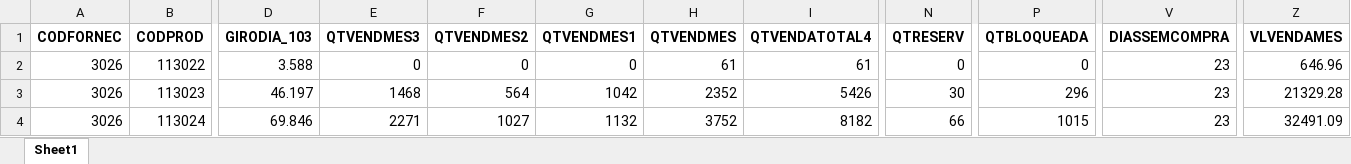
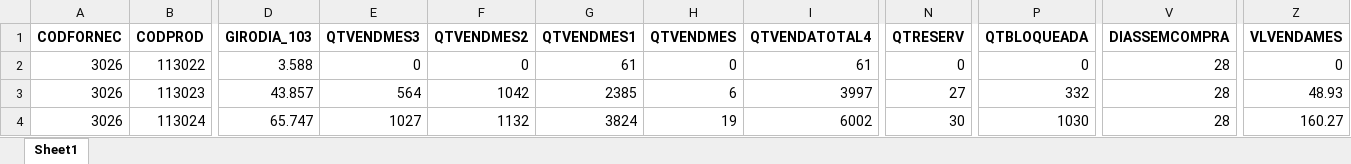
Before and after one commit to HernaldoMeneses/Reports, an Excel workbook: Friobom/Engineering/data/excel_files/3026-227_F.xlsx, sheet Sheet1, drawn as a sheet; only a part is shown, gaps mark what is left out; values as stored, in another font and other column widths than the file's, no borders; the diff covers the shown part only; the diff names each change by its address in the sheet, - before the commit and + after, or states it on an @@ line.

```diff
--- a/Friobom/Engineering/data/excel_files/3026-227_F.xlsx (sheet Sheet1)
+++ b/Friobom/Engineering/data/excel_files/3026-227_F.xlsx (sheet Sheet1)
-G2 (QTVENDMES1): 0
+G2 (QTVENDMES1): 61
-H2 (QTVENDMES): 61
+H2 (QTVENDMES): 0
-V2:V4 (DIASSEMCOMPRA): 23
+V2:V4 (DIASSEMCOMPRA): 28
-Z2 (VLVENDAMES): 646.96
+Z2 (VLVENDAMES): 0
-D3 (GIRODIA_103): 46.197
+D3 (GIRODIA_103): 43.857
-E3 (QTVENDMES3): 1468
+E3 (QTVENDMES3): 564
-F3 (QTVENDMES2): 564
+F3 (QTVENDMES2): 1042
-G3 (QTVENDMES1): 1042
+G3 (QTVENDMES1): 2385
-H3 (QTVENDMES): 2352
+H3 (QTVENDMES): 6
-I3 (QTVENDATOTAL4): 5426
+I3 (QTVENDATOTAL4): 3997
-N3 (QTRESERV): 30
+N3 (QTRESERV): 27
-P3 (QTBLOQUEADA): 296
+P3 (QTBLOQUEADA): 332
-Z3 (VLVENDAMES): 21329.28
+Z3 (VLVENDAMES): 48.93
-D4 (GIRODIA_103): 69.846
+D4 (GIRODIA_103): 65.747
-E4 (QTVENDMES3): 2271
+E4 (QTVENDMES3): 1027
-F4 (QTVENDMES2): 1027
+F4 (QTVENDMES2): 1132
-G4 (QTVENDMES1): 1132
+G4 (QTVENDMES1): 3824
-H4 (QTVENDMES): 3752
+H4 (QTVENDMES): 19
-I4 (QTVENDATOTAL4): 8182
+I4 (QTVENDATOTAL4): 6002
-N4 (QTRESERV): 66
+N4 (QTRESERV): 30
-P4 (QTBLOQUEADA): 1015
+P4 (QTBLOQUEADA): 1030
-Z4 (VLVENDAMES): 32491.09
+Z4 (VLVENDAMES): 160.27
```
Also changed, not shown: 72 edited cells elsewhere in this sheet, Friobom/Engineering/data/excel_files/3026-322_06_F.xlsx, Friobom/Engineering/data/excel_files/3114-227_F.xlsx, 15 other files.
